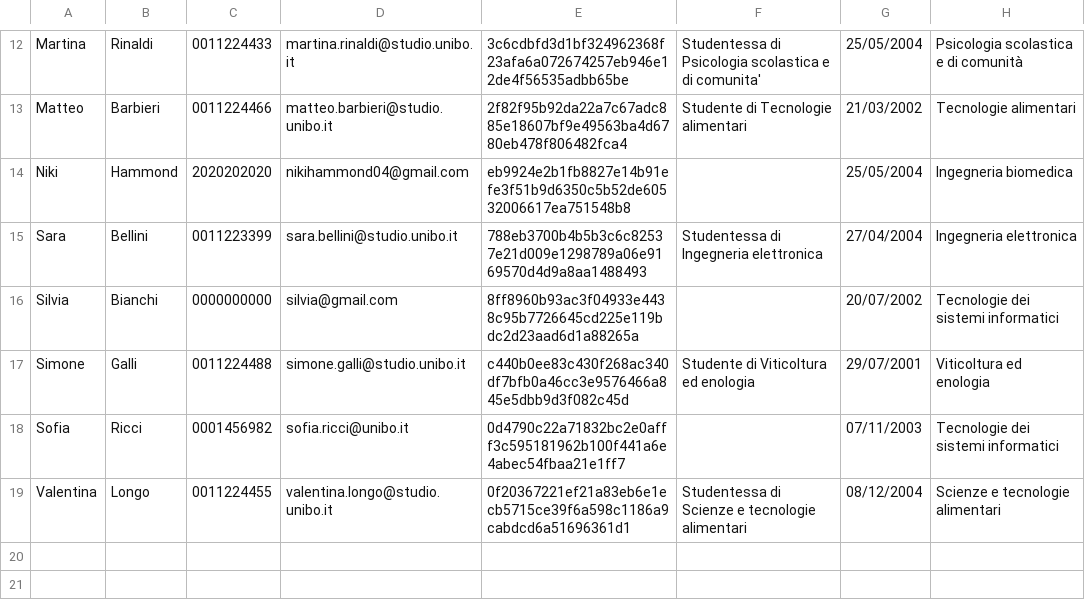
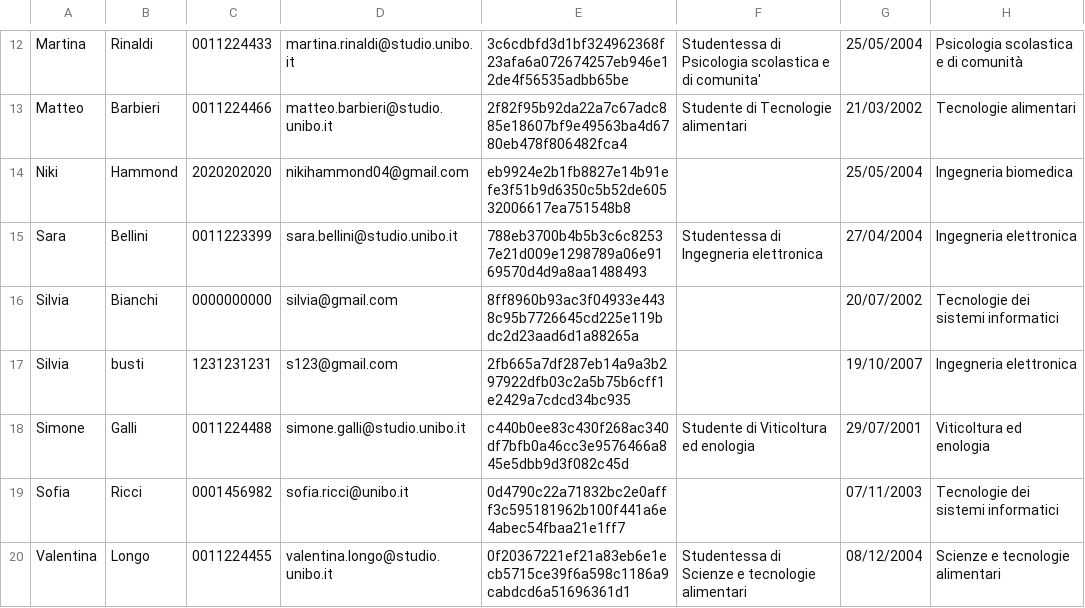
Before and after one commit to Sil2564/unibo_tutoring, a CSV file: data/users.csv, drawn as a sheet; only a part is shown, gaps mark what is left out; the diff names each change by its address in the sheet, - before the commit and + after, or states it on an @@ line.

```diff
--- a/data/users.csv
+++ b/data/users.csv
+row 17: Silvia | busti | 1231231231 | s123@gmail.com | 2fb665a7df287eb14a9a3b297922dfb03c2a5b75b6cff1e2429a7cdcd34bc935 |  | 19/10/2007 | Ingegneria elettronica
```
Also changed, not shown: data/boxes.csv, 8 other files.
